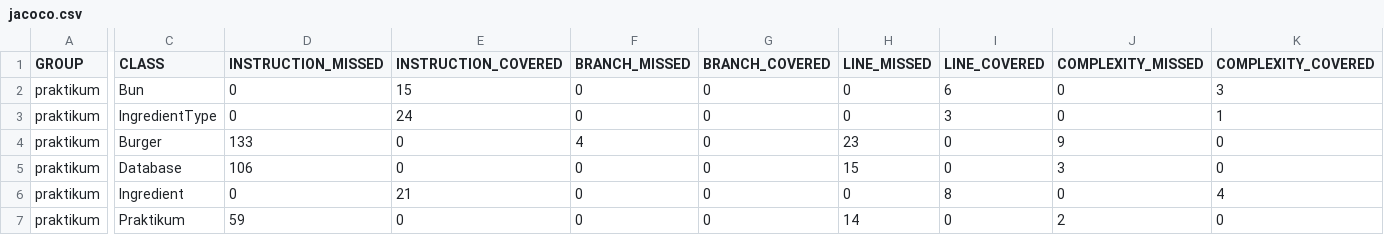
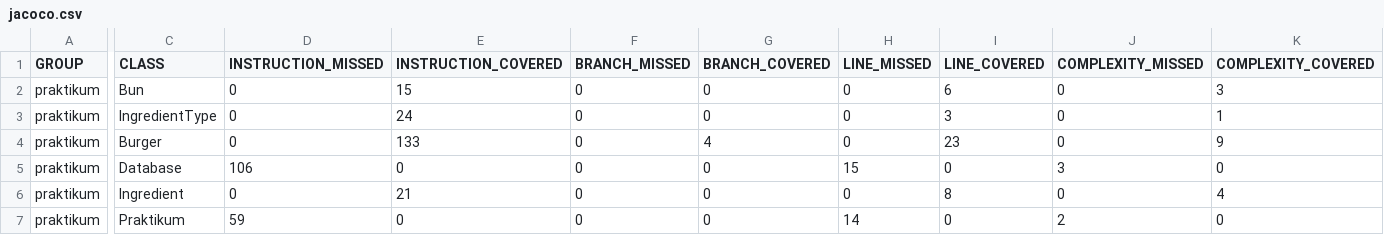
Before and after one commit to KerTruda/Diplom-1, a CSV file: target/site/jacoco/jacoco.csv, drawn as a sheet; only a part is shown, gaps mark what is left out; the diff covers the shown part only; the diff names each change by its address in the sheet, - before the commit and + after, or states it on an @@ line.

```diff
--- a/target/site/jacoco/jacoco.csv
+++ b/target/site/jacoco/jacoco.csv
-D4 (INSTRUCTION_MISSED): 133
+D4 (INSTRUCTION_MISSED): 0
-E4 (INSTRUCTION_COVERED): 0
+E4 (INSTRUCTION_COVERED): 133
-F4 (BRANCH_MISSED): 4
+F4 (BRANCH_MISSED): 0
-G4 (BRANCH_COVERED): 0
+G4 (BRANCH_COVERED): 4
-H4 (LINE_MISSED): 23
+H4 (LINE_MISSED): 0
-I4 (LINE_COVERED): 0
+I4 (LINE_COVERED): 23
-J4 (COMPLEXITY_MISSED): 9
+J4 (COMPLEXITY_MISSED): 0
-K4 (COMPLEXITY_COVERED): 0
+K4 (COMPLEXITY_COVERED): 9
```
Also changed, not shown: 2 edited cells elsewhere in this file, 16 other files.
